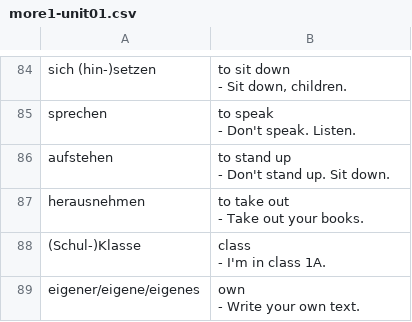
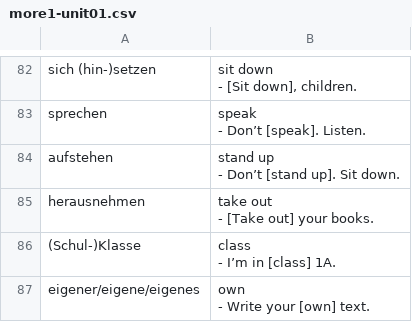
Before and after one commit to lemon3/vocabulary, a CSV file: dist/csv-file-example/more1-unit01.csv, drawn as a sheet; only a part is shown, gaps mark what is left out; the diff covers the shown part only.

```diff
--- a/dist/csv-file-example/more1-unit01.csv
+++ b/dist/csv-file-example/more1-unit01.csv
@@ -238,18 +244,18 @@
-"sich (hin-)setzen";"to sit down
-
-- Sit down, children."
-"sprechen";"to speak
-
-- Don't speak. Listen."
-"aufstehen";"to stand up
-
-- Don't stand up. Sit down."
-"herausnehmen";"to take out
-
-- Take out your books."
-"(Schul-)Klasse";"class
-
-- I'm in class 1A."
-"eigener/eigene/eigenes";"own
-
-- Write your own text."
+"sich (hin-)setzen";"sit down
+
+- [Sit down], children."
+"sprechen";"speak
+
+- Don’t [speak]. Listen."
+"aufstehen";"stand up
+
+- Don’t [stand up]. Sit down."
+"herausnehmen";"take out
+
+- [Take out] your books."
+"(Schul-)Klasse";"class
+
+- I’m in [class] 1A."
+"eigener/eigene/eigenes";"own
+
+- Write your [own] text."
```
Also changed, not shown: 10 added rows, 12 removed rows and 73 edited cells elsewhere in this file.
